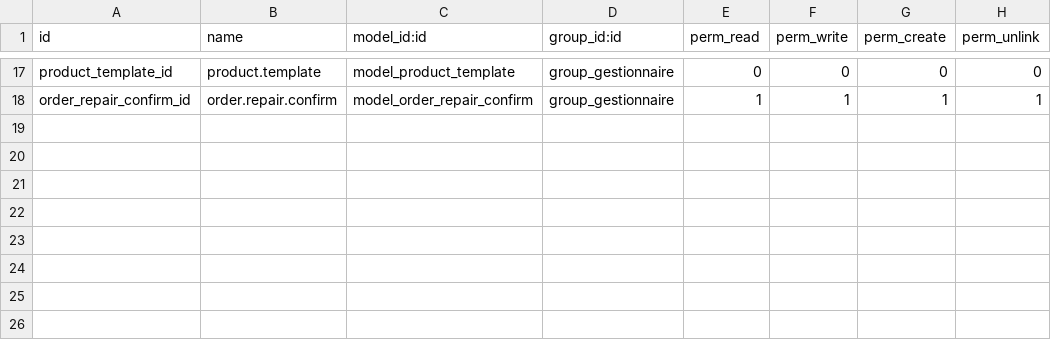
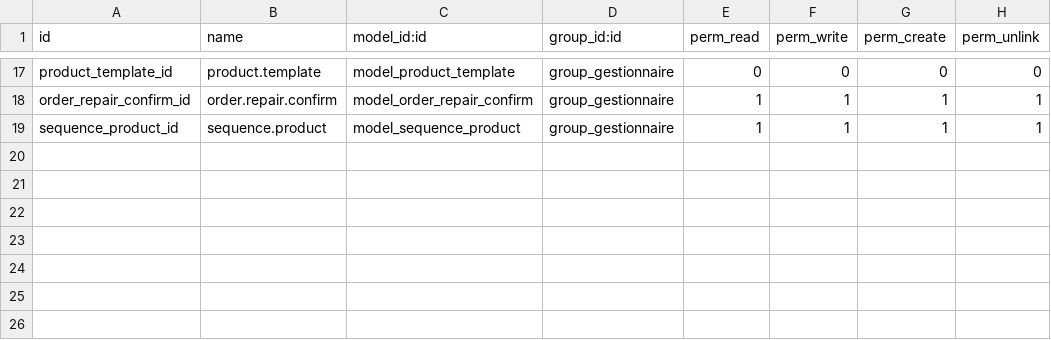
Before and after one commit to oudacias/odooRezoroute, a CSV file: security/ir.model.access.csv, drawn as a sheet; only a part is shown, gaps mark what is left out; the shorter side is filled out with more unchanged rows.

```diff
--- a/security/ir.model.access.csv
+++ b/security/ir.model.access.csv
@@ -18,2 +18,3 @@ product_template_id,product.template,model_product_template,group_gestionnaire,0
 order_repair_confirm_id,order.repair.confirm,model_order_repair_confirm,group_gestionnaire,1,1,1,1
+sequence_product_id,sequence.product,model_sequence_product,group_gestionnaire,1,1,1,1
 
```
Also changed, not shown: 1 other file.
